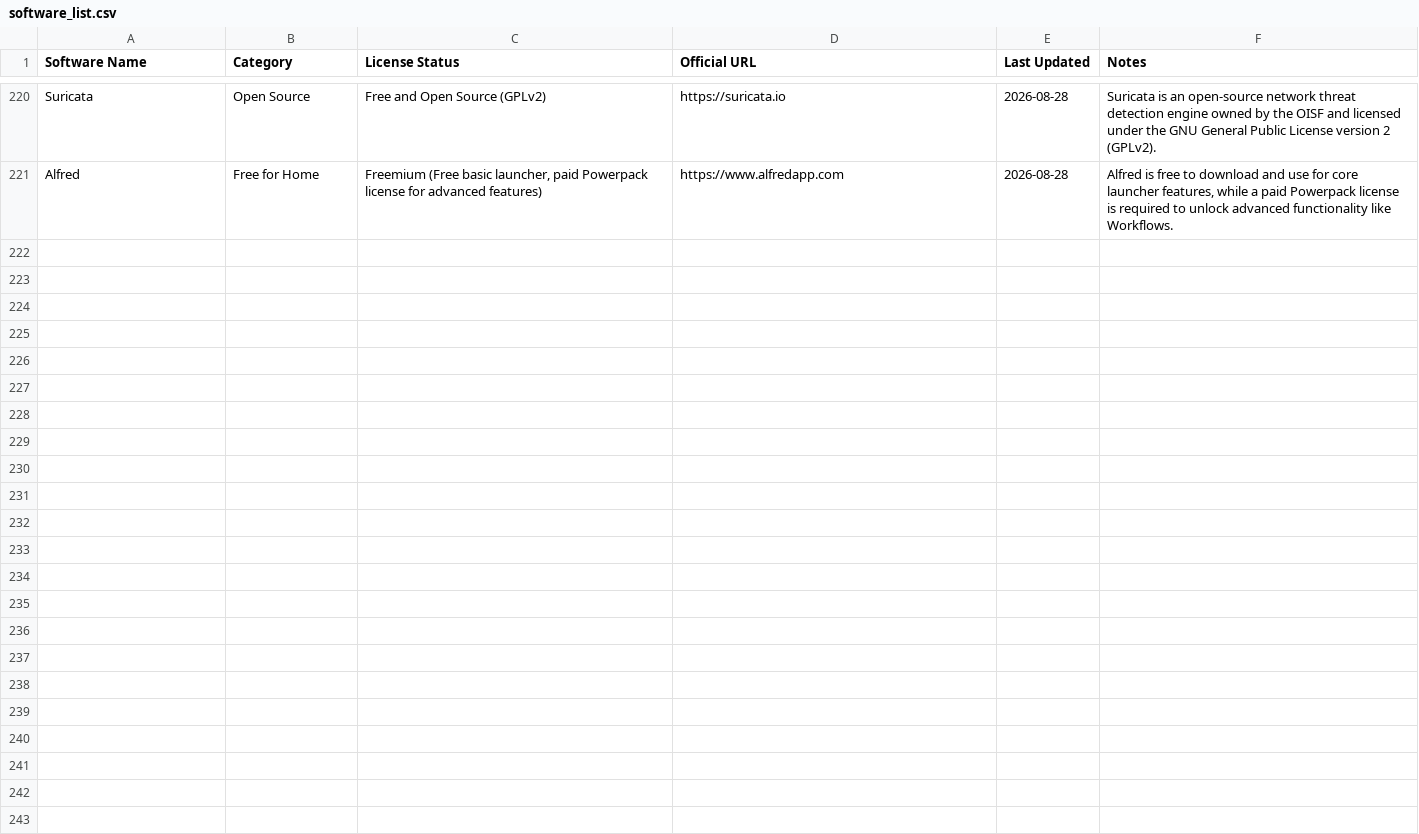
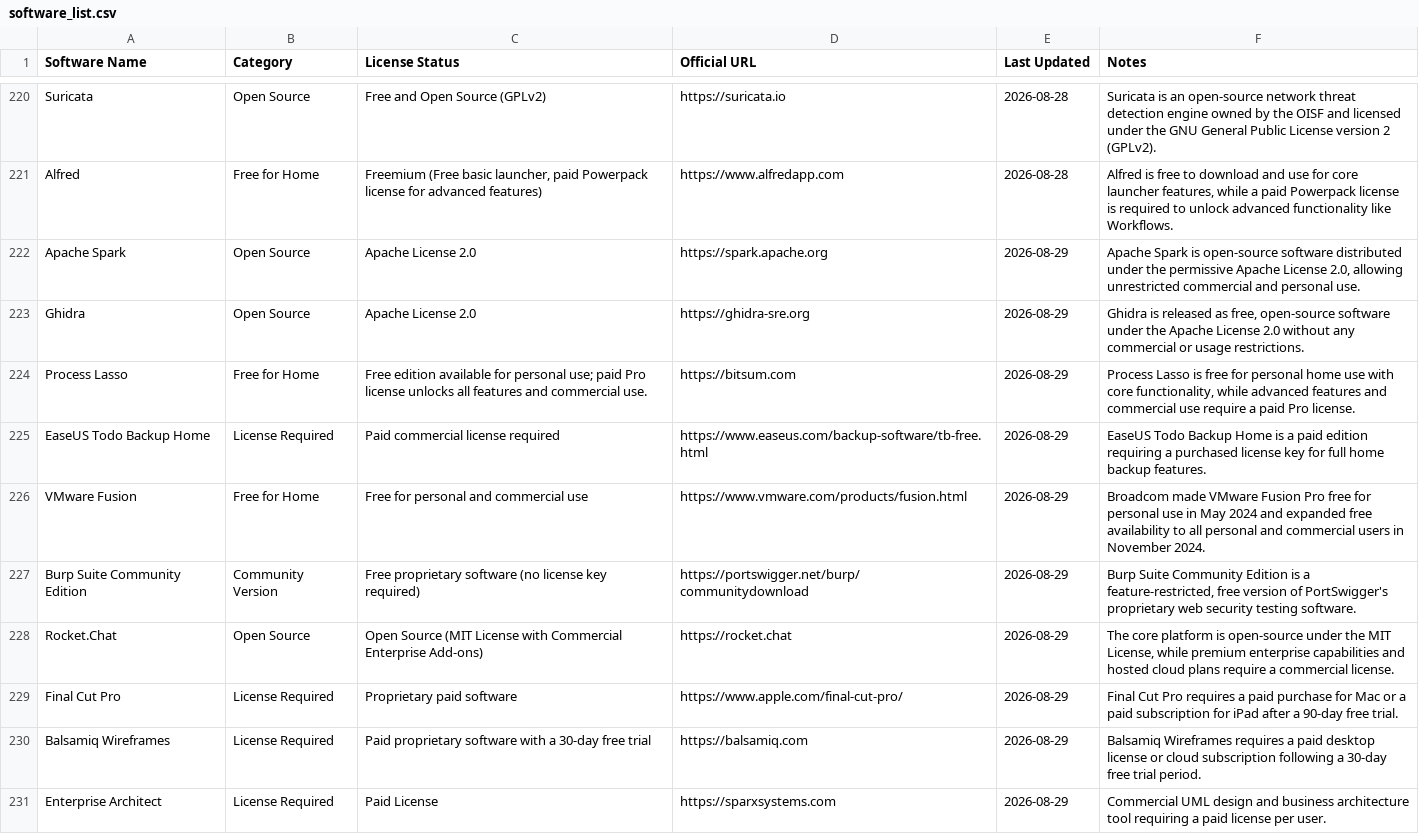
Before and after one commit to navneet-20/SoftwareLicense.fyi, a CSV file: data/software_list.csv, drawn as a sheet; only a part is shown, gaps mark what is left out.

```diff
--- a/data/software_list.csv
+++ b/data/software_list.csv
@@ -221 +221,11 @@ Suricata,Open Source,Free and Open Source (GPLv2),https://suricata.io,2026-08-28
 Alfred,Free for Home,"Freemium (Free basic launcher, paid Powerpack license for advanced features)",https://www.alfredapp.com,2026-08-28,"Alfred is free to download and use for core launcher features, while a paid Powerpack license is required to unlock advanced functionality like Workflows."
+Apache Spark,Open Source,Apache License 2.0,https://spark.apache.org,2026-08-29,"Apache Spark is open-source software distributed under the permissive Apache License 2.0, allowing unrestricted commercial and personal use."
+Ghidra,Open Source,Apache License 2.0,https://ghidra-sre.org,2026-08-29,"Ghidra is released as free, open-source software under the Apache License 2.0 without any commercial or usage restrictions."
+Process Lasso,Free for Home,Free edition available for personal use; paid Pro license unlocks all features and commercial use.,https://bitsum.com,2026-08-29,"Process Lasso is free for personal home use with core functionality, while advanced features and commercial use require a paid Pro license."
+EaseUS Todo Backup Home,License Required,Paid commercial license required,https://www.easeus.com/backup-software/tb-free.html,2026-08-29,EaseUS Todo Backup Home is a paid edition requiring a purchased license key for full home backup features.
+VMware Fusion,Free for Home,Free for personal and commercial use,https://www.vmware.com/products/fusion.html,2026-08-29,Broadcom made VMware Fusion Pro free for personal use in May 2024 and expanded free availability to all personal and commercial users in November 2024.
+Burp Suite Community Edition,Community Version,Free proprietary software (no license key required),https://portswigger.net/burp/communitydownload,2026-08-29,"Burp Suite Community Edition is a feature-restricted, free version of PortSwigger's proprietary web security testing software."
+Rocket.Chat,Open Source,Open Source (MIT License with Commercial Enterprise Add-ons),https://rocket.chat,2026-08-29,"The core platform is open-source under the MIT License, while premium enterprise capabilities and hosted cloud plans require a commercial license."
+Final Cut Pro,License Required,Proprietary paid software,https://www.apple.com/final-cut-pro/,2026-08-29,Final Cut Pro requires a paid purchase for Mac or a paid subscription for iPad after a 90-day free trial.
+Balsamiq Wireframes,License Required,Paid proprietary software with a 30-day free trial,https://balsamiq.com,2026-08-29,Balsamiq Wireframes requires a paid desktop license or cloud subscription following a 30-day free trial period.
+Enterprise Architect,License Required,Paid License,https://sparxsystems.com,2026-08-29,Commercial UML design and business architecture tool requiring a paid license per user.
```
